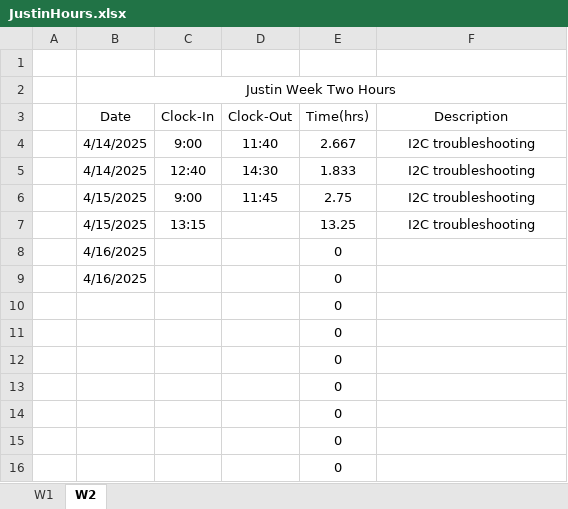
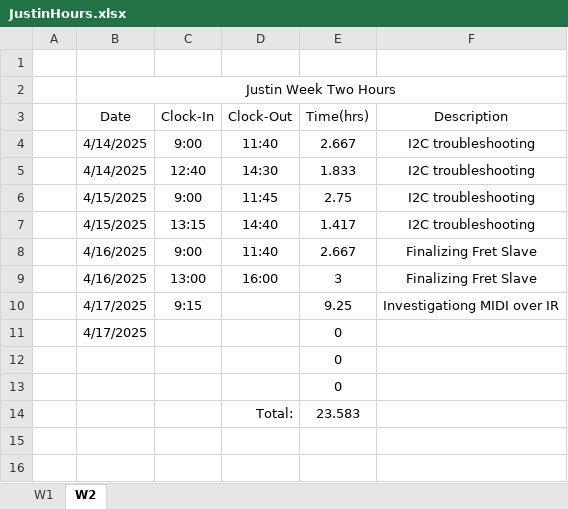
Before and after one commit to Masaharu41/Midi-Bass-Guitar, an Excel workbook: JustinHours.xlsx, sheet W2, drawn as a sheet; values as stored, in another font and other column widths than the file's, no borders; removed rows and columns are numbered as before the commit, all else as after; the diff names each change by its address in the sheet, - before the commit and + after, or states it on an @@ line.

Commit message:
fret slave program v1 + updated hours

```diff
--- a/JustinHours.xlsx (sheet W2)
+++ b/JustinHours.xlsx (sheet W2)
-D7 (Clock-Out): (empty)
+D7 (Clock-Out): 14:40
-E7 (Time(hrs)): 13.25
+E7 (Time(hrs)): 1.417
-row 8:  | 4/16/2025 |  |  | 0
+row 8:  | 4/16/2025 | 9:00 | 11:40 | 2.667 | Finalizing Fret Slave
+row 9:  | 4/16/2025 | 13:00 | 16:00 | 3 | Finalizing Fret Slave
+row 10:  | 4/17/2025 | 9:15 |  | 9.25 | Investigationg MIDI over IR
-B11 (Date): 4/16/2025
+B11 (Date): 4/17/2025
-row 12:  |  |  |  | 0
-row 13:  |  |  |  | 0
-row 14:  |  |  |  | 0
-row 15:  |  |  |  | 0
-row 16:  |  |  |  | 0
+row 14:  |  |  | Total: | 23.583
```
Also changed, not shown: sheet W1, formulas that keep their value, 2 other files.
